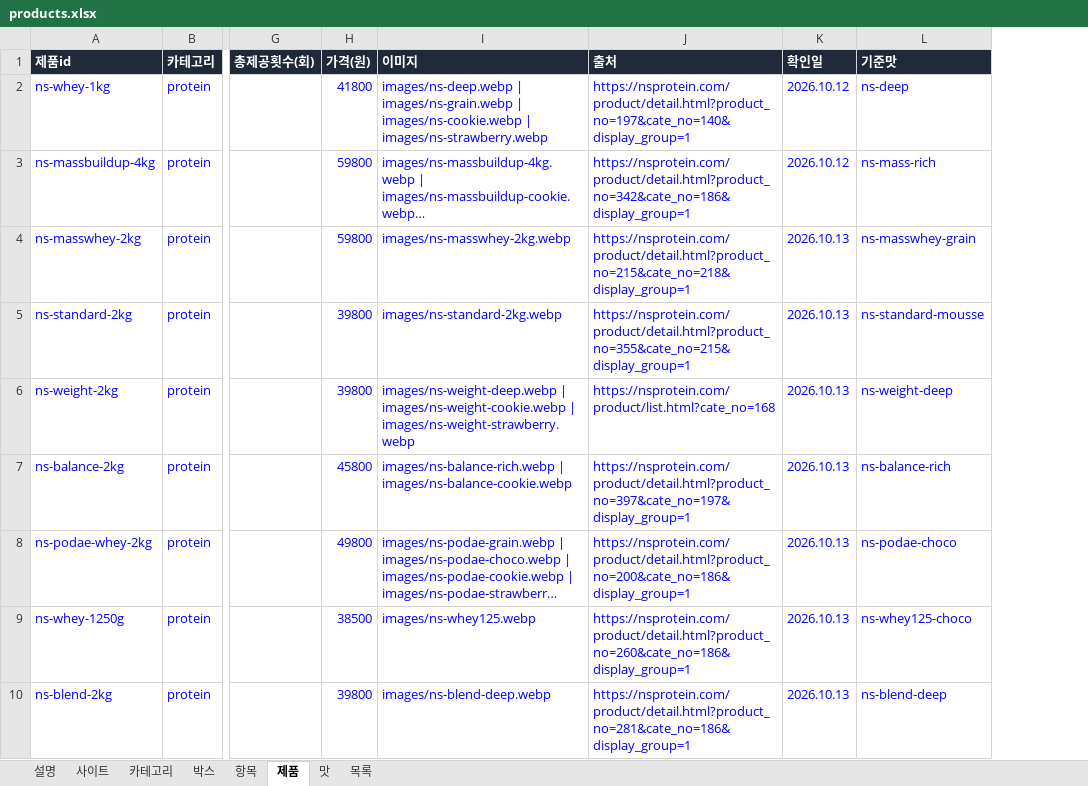
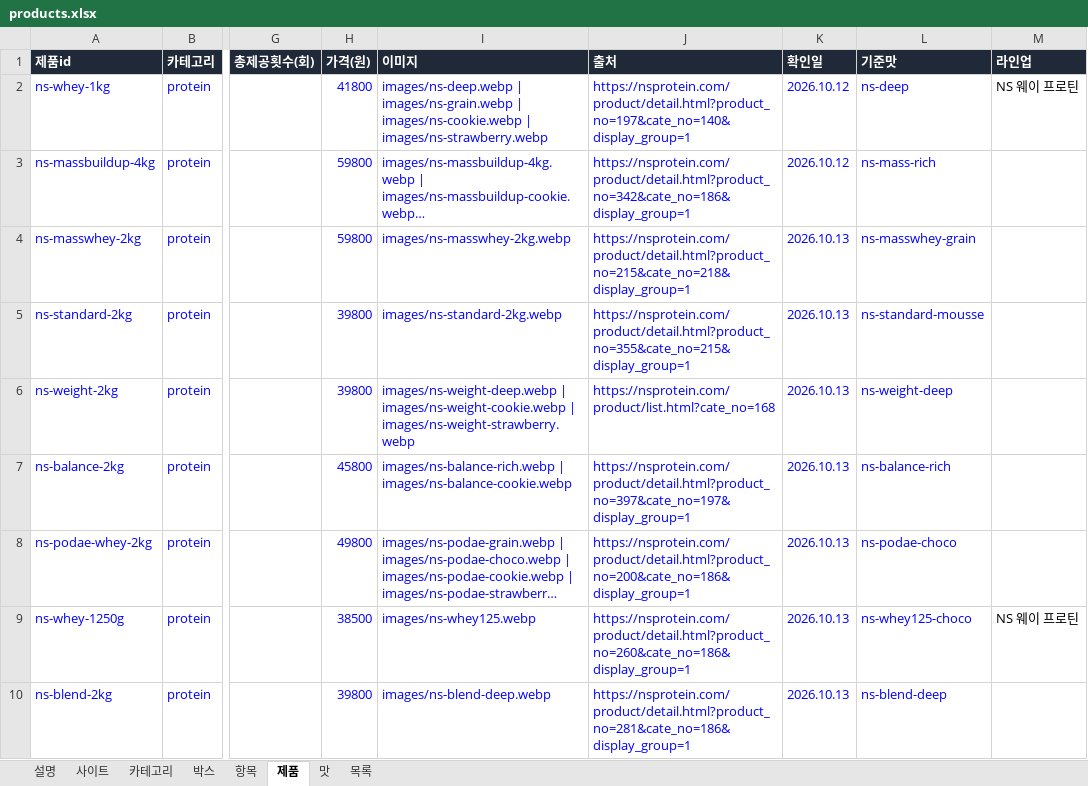
Before and after one commit to kdw123487-arch/foodcompare, an Excel workbook: data/products.xlsx, sheet 제품, drawn as a sheet; only a part is shown, gaps mark what is left out; long unchanged cells end in …; values as stored, in another font and other column widths than the file's, no borders; the diff names each change by its address in the sheet, - before the commit and + after, or states it on an @@ line.

```diff
--- a/data/products.xlsx (sheet 제품)
+++ b/data/products.xlsx (sheet 제품)
+column M (라인업), rows 2-9: NS 웨이 프로틴 |  |  |  |  |  |  | NS 웨이 프로틴
```
Also changed, not shown: sheet 설명, 9 other files.
